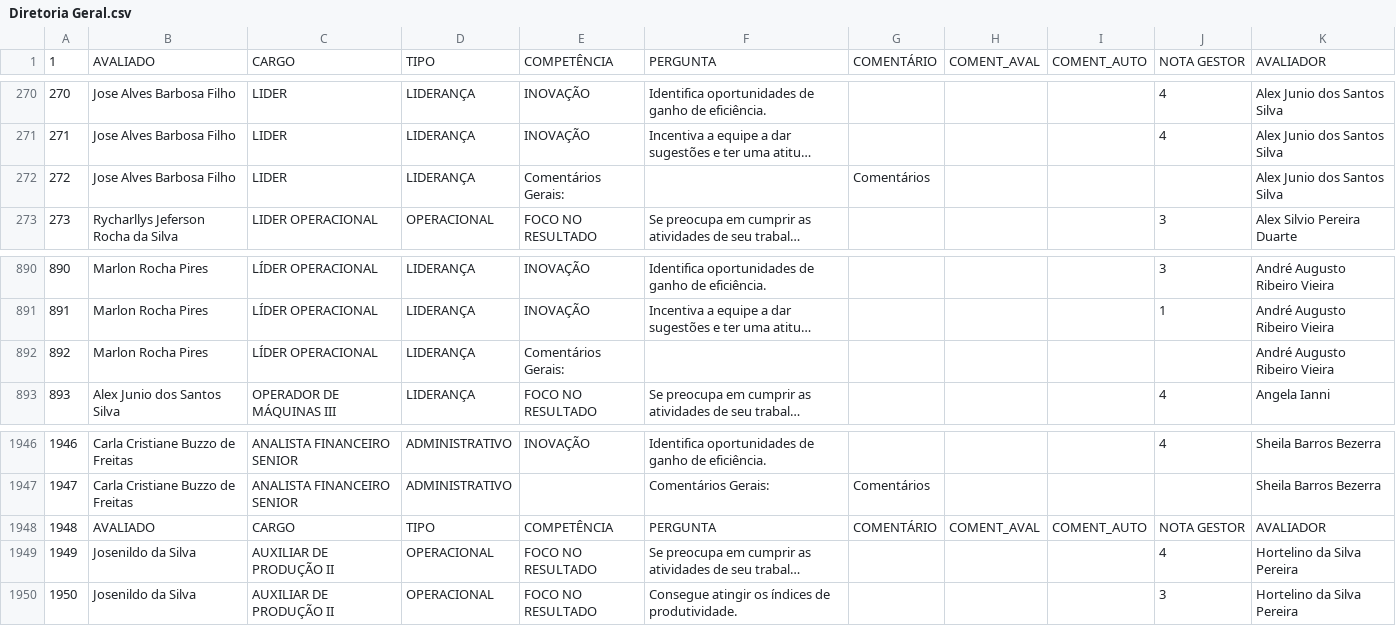
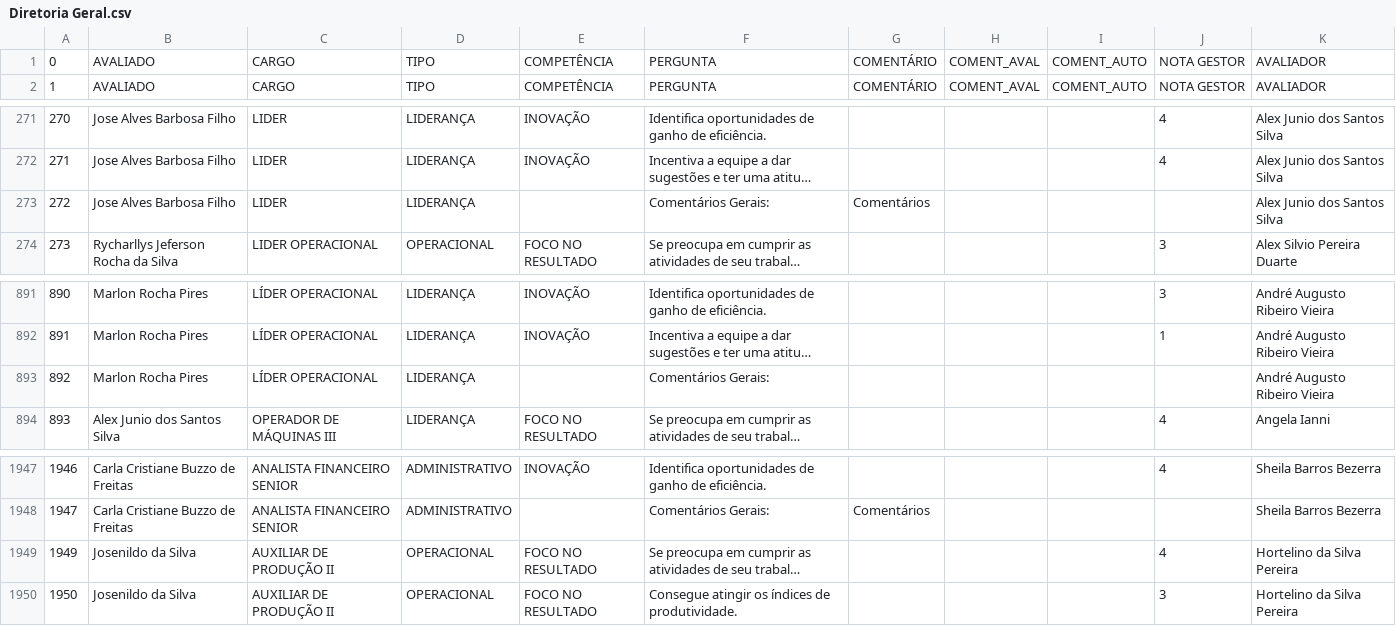
Before and after one commit to Danipag4/Ianni_Gestores_Geral, a CSV file: Diretoria Geral.csv, drawn as a sheet; only a part is shown, gaps mark what is left out; long unchanged cells end in …; removed rows and columns are numbered as before the commit, all else as after; the diff names each change by its address in the sheet, - before the commit and + after, or states it on an @@ line.

Commit message:
Add files via upload

```diff
--- a/Diretoria Geral.csv
+++ b/Diretoria Geral.csv
+row 1: 0 | AVALIADO | CARGO | TIPO | COMPETÊNCIA | PERGUNTA | COMENTÁRIO | COMENT_AVAL | COMENT_AUTO | NOTA GESTOR | AVALIADOR
-E273: Comentários Gerais:
+E273: (empty)
-F273: (empty)
+F273: Comentários Gerais:
-E893: Comentários Gerais:
+E893: (empty)
-F893: (empty)
+F893: Comentários Gerais:
-row 1948: 1948 | AVALIADO | CARGO | TIPO | COMPETÊNCIA | PERGUNTA | COMENTÁRIO | COMENT_AVAL | COMENT_AUTO | NOTA GESTOR | AVALIADOR
```
